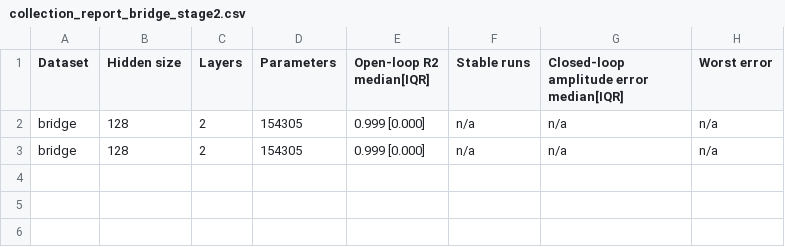
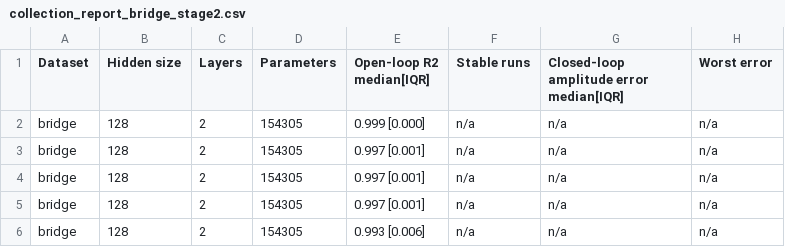
Before and after one commit to Gambotch1/Cylinder, a CSV file: studies/gru_architecture_history_sensitivity/reports/collection_report_bridge_stage2.csv, drawn as a sheet.

```diff
--- a/studies/gru_architecture_history_sensitivity/reports/collection_report_bridge_stage2.csv
+++ b/studies/gru_architecture_history_sensitivity/reports/collection_report_bridge_stage2.csv
@@ -2,2 +2,5 @@ Dataset,Hidden size,Layers,Parameters,Open-loop R2 median[IQR],Stable runs,Close
 bridge,128,2,154305,0.999 [0.000],n/a,n/a,n/a
-bridge,128,2,154305,0.999 [0.000],n/a,n/a,n/a
+bridge,128,2,154305,0.997 [0.001],n/a,n/a,n/a
+bridge,128,2,154305,0.997 [0.001],n/a,n/a,n/a
+bridge,128,2,154305,0.997 [0.001],n/a,n/a,n/a
+bridge,128,2,154305,0.993 [0.006],n/a,n/a,n/a
```
Also changed, not shown: studies/gru_architecture_history_sensitivity/reports/aggregated_bridge_stage2.csv, studies/gru_architecture_history_sensitivity/reports/pareto_bridge_stage1.csv, 9 other files.
